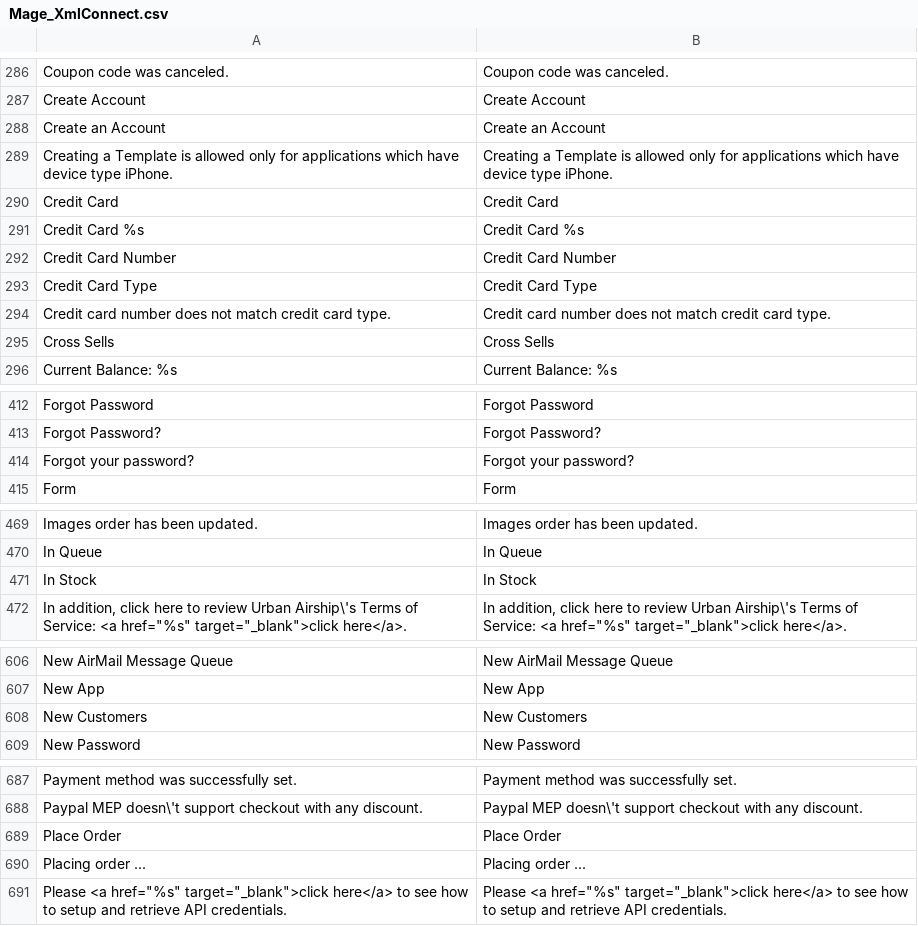
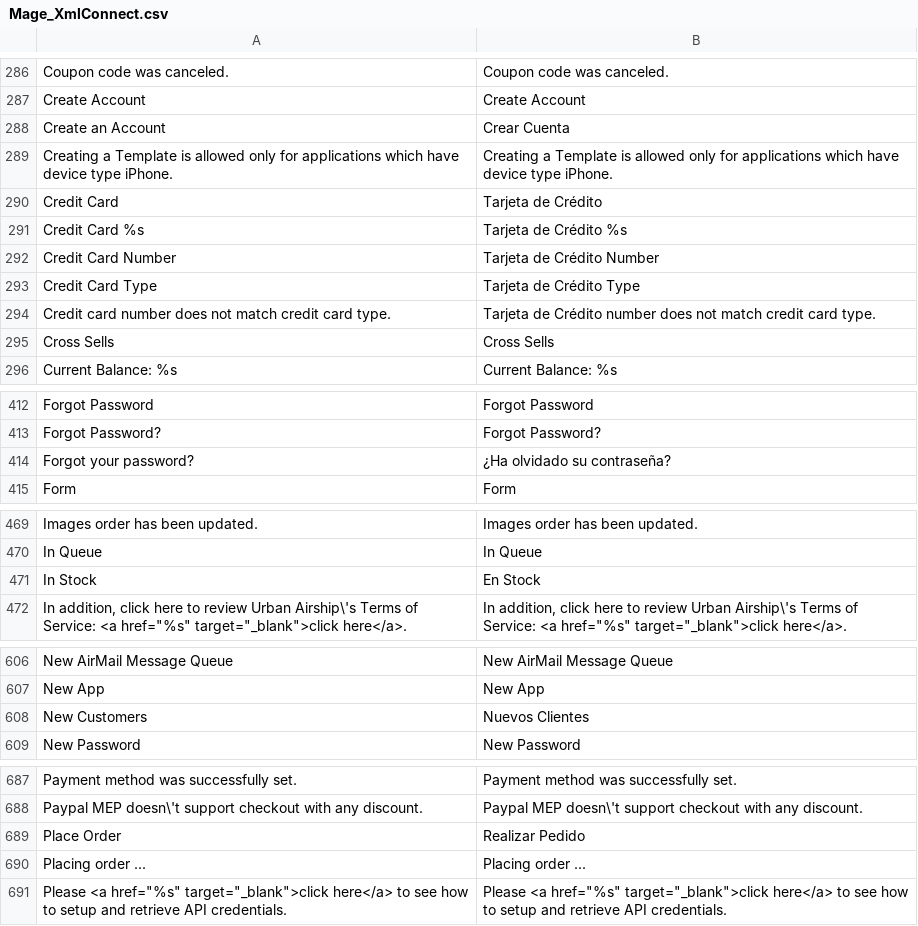
Before and after one commit to levelcode/dime, a CSV file: app/locale/es_CO/Mage_XmlConnect.csv, drawn as a sheet; only a part is shown, gaps mark what is left out; the diff covers the shown part only.

```diff
--- a/app/locale/es_CO/Mage_XmlConnect.csv
+++ b/app/locale/es_CO/Mage_XmlConnect.csv
@@ -287,9 +287,9 @@
 "Create Account","Create Account"
-"Create an Account","Create an Account"
+"Create an Account","Crear Cuenta"
 "Creating a Template is allowed only for applications which have device type iPhone.","Creating a Template is allowed only for applications which have device type iPhone."
-"Credit Card","Credit Card"
-"Credit Card %s","Credit Card %s"
-"Credit Card Number","Credit Card Number"
-"Credit Card Type","Credit Card Type"
-"Credit card number does not match credit card type.","Credit card number does not match credit card type."
+"Credit Card","Tarjeta de Crédito"
+"Credit Card %s","Tarjeta de Crédito %s"
+"Credit Card Number","Tarjeta de Crédito Number"
+"Credit Card Type","Tarjeta de Crédito Type"
+"Credit card number does not match credit card type.","Tarjeta de Crédito number does not match credit card type."
 "Cross Sells","Cross Sells"
@@ -413,3 +413,3 @@
 "Forgot Password?","Forgot Password?"
-"Forgot your password?","Forgot your password?"
+"Forgot your password?","¿Ha olvidado su contraseña?"
 "Form","Form"
@@ -470,3 +470,3 @@
 "In Queue","In Queue"
-"In Stock","In Stock"
+"In Stock","En Stock"
 "In addition, click here to review Urban Airship\'s Terms of Service: <a href=""%s"" target=""_blank"">click here</a>.","In addition, click here to review Urban Airship\'s Terms of Service: <a href=""%s"" target=""_blank"">click here</a>."
@@ -607,3 +607,3 @@
 "New App","New App"
-"New Customers","New Customers"
+"New Customers","Nuevos Clientes"
 "New Password","New Password"
@@ -688,3 +688,3 @@
 "Paypal MEP doesn\'t support checkout with any discount.","Paypal MEP doesn\'t support checkout with any discount."
-"Place Order","Place Order"
+"Place Order","Realizar Pedido"
 "Placing order ...","Placing order ..."
```
Also changed, not shown: 1 edited cell elsewhere in this file, app/locale/en_US/Mage_Authorizenet.csv, app/locale/en_US/Mage_XmlConnect.csv, 45 other files.
